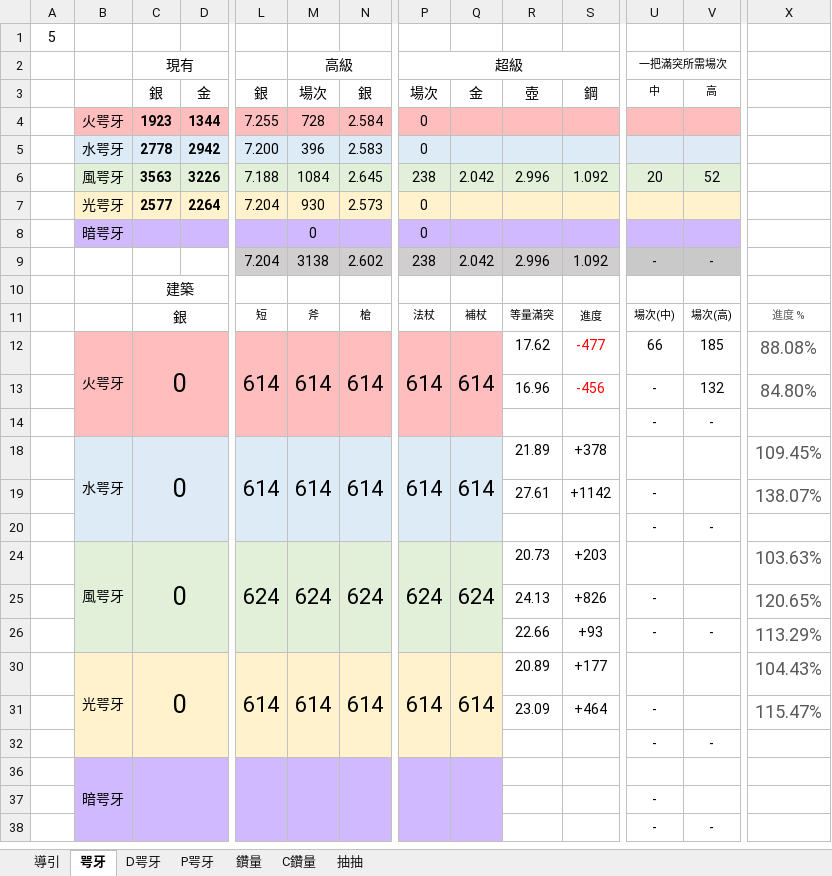
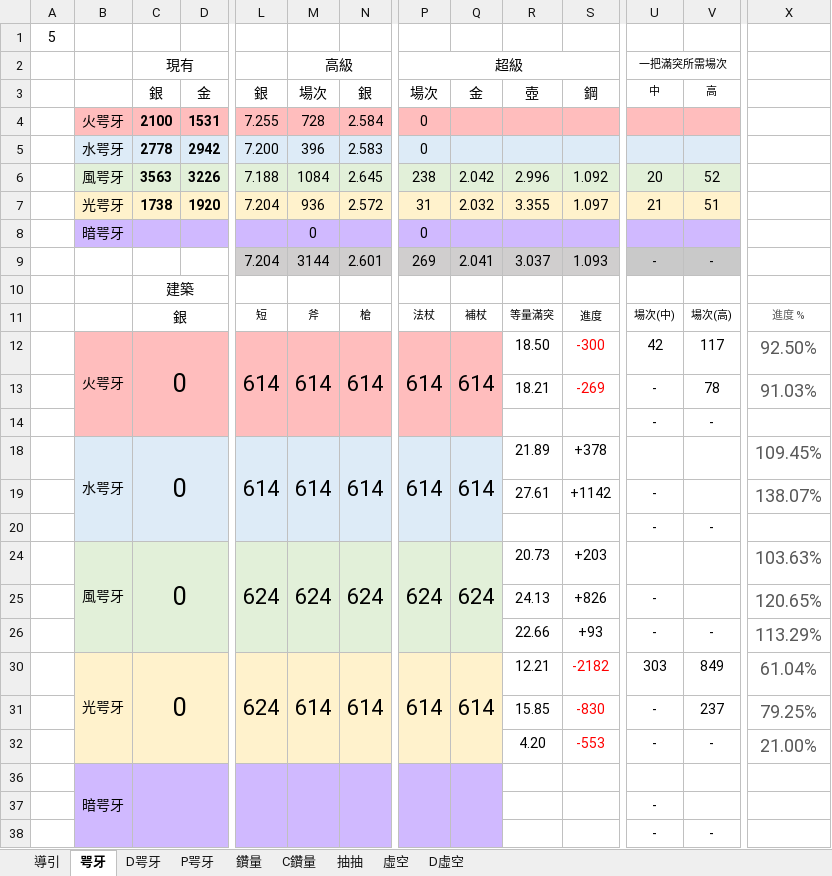
Before and after one commit to RaenonX-DL/dragalia-data-track, an Excel workbook: Dragalia Data.xlsx, sheet 咢牙, drawn as a sheet; only a part is shown, gaps mark what is left out; values as stored, in another font and other column widths than the file's, no borders; conditional formats not drawn; removed rows and columns are numbered as before the commit, all else as after; rows hold the shown columns only; the diff names each change by its address in the sheet, - before the commit and + after, or states it on an @@ line.

```diff
--- a/Dragalia Data.xlsx (sheet 咢牙)
+++ b/Dragalia Data.xlsx (sheet 咢牙)
@@ sheet tab unhidden: 虛空 @@
@@ sheet tab unhidden: D虛空 @@
-C4: 1923
+C4: 2100
-D4: 1344
+D4: 1531
-row 7:  | 光咢牙 | 2577 | 2264 | 7.204 | 930 | 2.573 | 0
+row 7:  | 光咢牙 | 1738 | 1920 | 7.204 | 936 | 2.572 | 31 | 2.032 | 3.355 | 1.097 | 21 | 51
-M9: 3138
+M9: 3144
-N9: 2.602
+N9: 2.601
-P9: 238
+P9: 269
-Q9: 2.042
+Q9: 2.041
-R9: 2.996
+R9: 3.037
-S9: 1.092
+S9: 1.093
-R12: 17.62
+R12: 18.50
-S12: -477
+S12: -300
-U12: 66
+U12: 42
-V12: 185
+V12: 117
-X12: 88.08%
+X12: 92.50%
-row 13:  |  |  |  |  |  |  |  |  | 16.96 | -456 | - | 132 | 84.80%
+row 13:  |  |  |  |  |  |  |  |  | 18.21 | -269 | - | 78 | 91.03%
-L30: 614
+L30: 624
-R30: 20.89
+R30: 12.21
-S30: +177
+S30: -2182
-S30 text colour: black
+S30 text colour: #FF0000
-U30: (empty)
+U30: 303
-V30: (empty)
+V30: 849
-X30: 104.43%
+X30: 61.04%
-row 31:  |  |  |  |  |  |  |  |  | 23.09 | +464 | - |  | 115.47%
-row 32:  |  |  |  |  |  |  |  |  |  |  | - | -
+row 31:  |  |  |  |  |  |  |  |  | 15.85 | -830 | - | 237 | 79.25%
+row 32:  |  |  |  |  |  |  |  |  | 4.20 | -553 | - | - | 21.00%
```
Also changed, not shown: sheet D咢牙, sheet 鑽量, sheet P咢牙, sheet 抽抽, hidden cells, charts or pictures.
